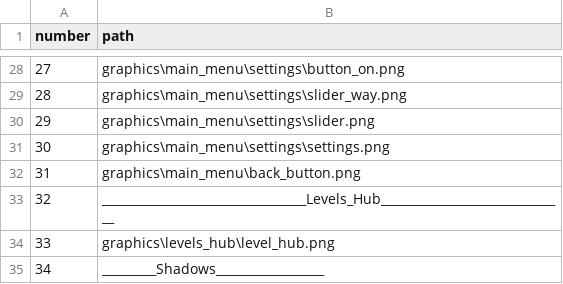
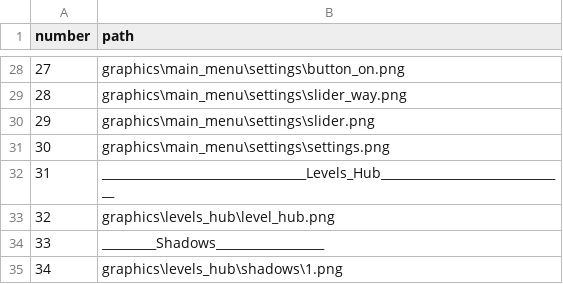
Before and after one commit to vitalybash/Overslept, a CSV file: graphics_paths.csv, drawn as a sheet; only a part is shown, gaps mark what is left out; the shorter side is filled out with more unchanged rows; removed rows and columns are numbered as before the commit, all else as after; the diff names each change by its address in the sheet, - before the commit and + after, or states it on an @@ line.

Commit message:
there was a big change of graphics_paths.csv

```diff
--- a/graphics_paths.csv
+++ b/graphics_paths.csv
-row 32: 31 | graphics\main_menu\back_button.png
@@ column A (number) renumbered from row 32 down @@
```
Also changed, not shown: 3 other files.
